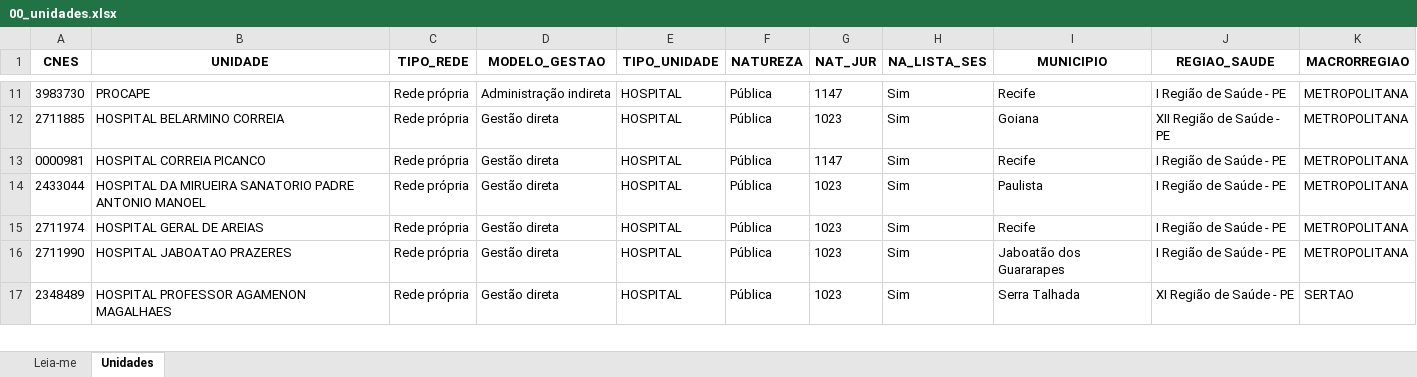
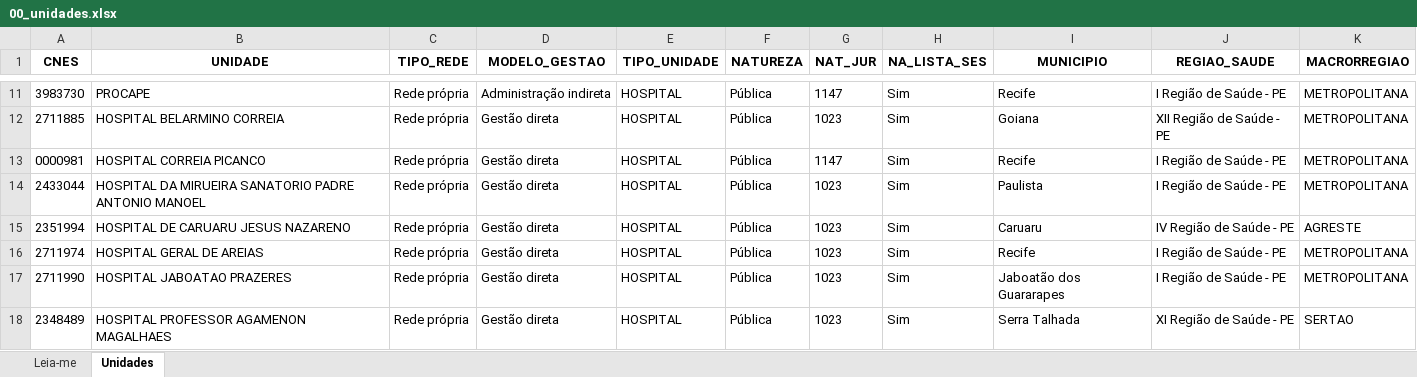
Before and after one commit to DGMOG-SES/producao-unidades-pe, an Excel workbook: planilhas/00_unidades.xlsx, sheet Unidades, drawn as a sheet; only a part is shown, gaps mark what is left out; values as stored, in another font and other column widths than the file's, no borders; the diff names each change by its address in the sheet, - before the commit and + after, or states it on an @@ line.

```diff
--- a/planilhas/00_unidades.xlsx (sheet Unidades)
+++ b/planilhas/00_unidades.xlsx (sheet Unidades)
+row 15: 2351994 | HOSPITAL DE CARUARU JESUS NAZARENO | Rede própria | Gestão direta | HOSPITAL | Pública | 1023 | Sim | Caruaru | IV Região de Saúde - PE | AGRESTE
```
Also changed, not shown: sheet Leia-me, planilhas/01_producao_geral.xlsx, planilhas/04_transplantes.xlsx, 24 other files.
